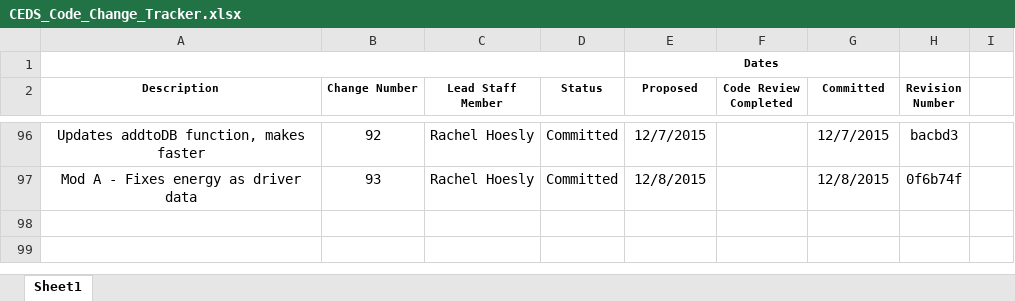
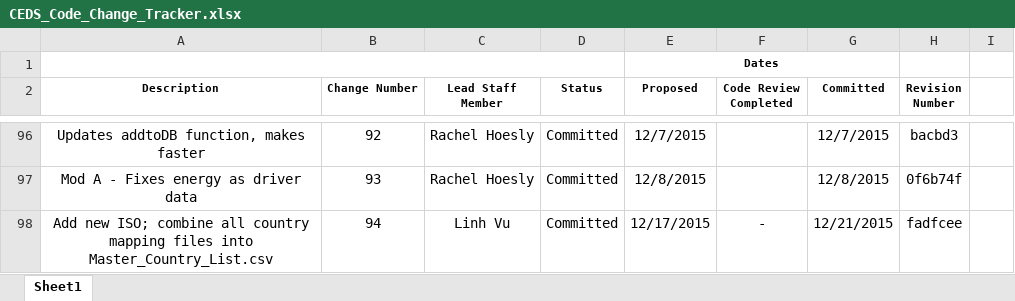
Before and after one commit to JGCRI/CEDS, an Excel workbook: documentation/CEDS_Code_Change_Tracker.xlsx, sheet Sheet1, drawn as a sheet; only a part is shown, gaps mark what is left out; values as stored, in another font and other column widths than the file's, no borders; the diff names each change by its address in the sheet, - before the commit and + after, or states it on an @@ line.

Commit message:
Update code tracker

```diff
--- a/documentation/CEDS_Code_Change_Tracker.xlsx (sheet Sheet1)
+++ b/documentation/CEDS_Code_Change_Tracker.xlsx (sheet Sheet1)
+row 98: Add new ISO; combine all country mapping files into Master_Country_List.csv | 94 | Linh Vu | Committed | 12/17/2015 | - | 12/21/2015 | fadfcee
```
